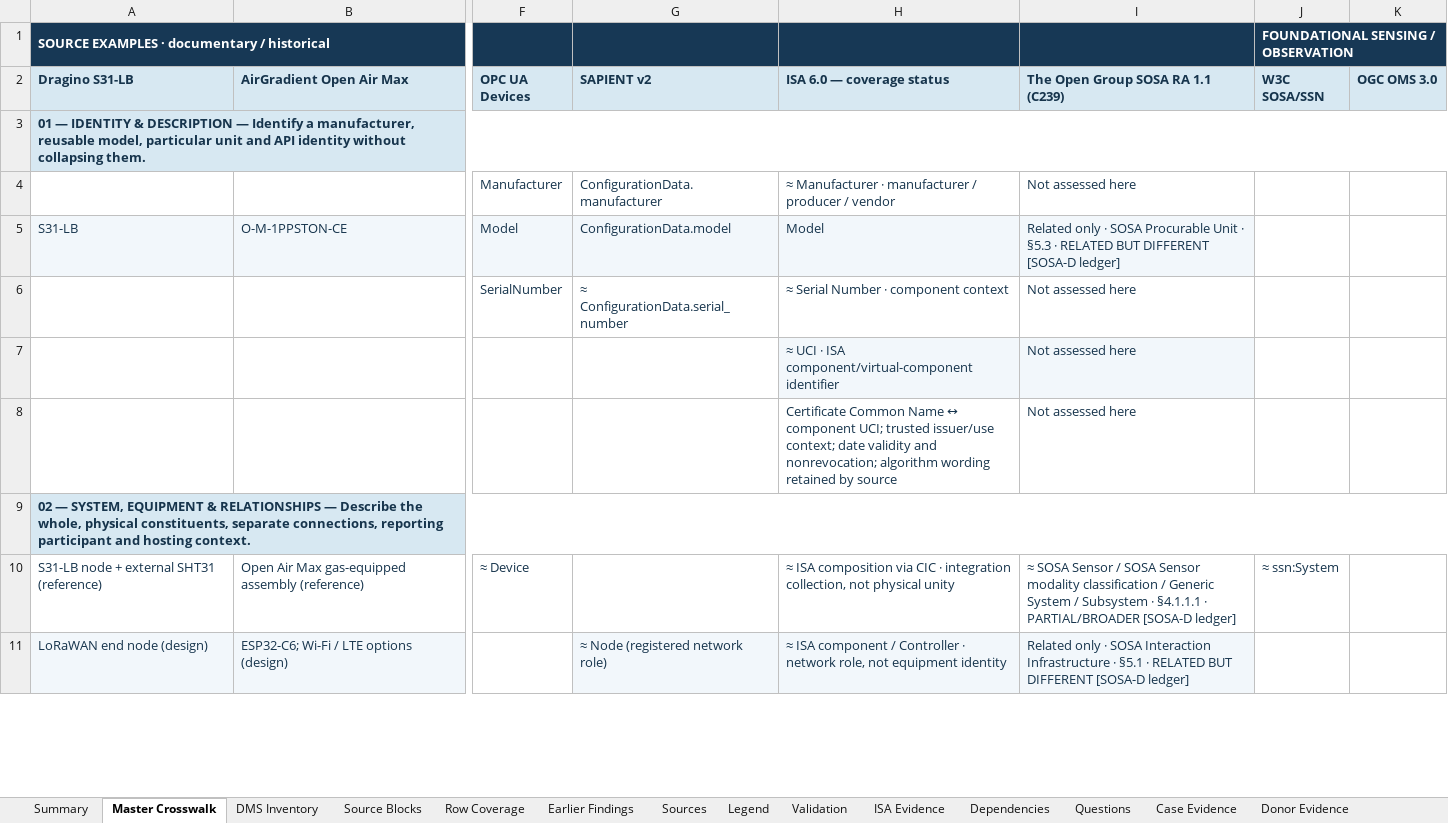
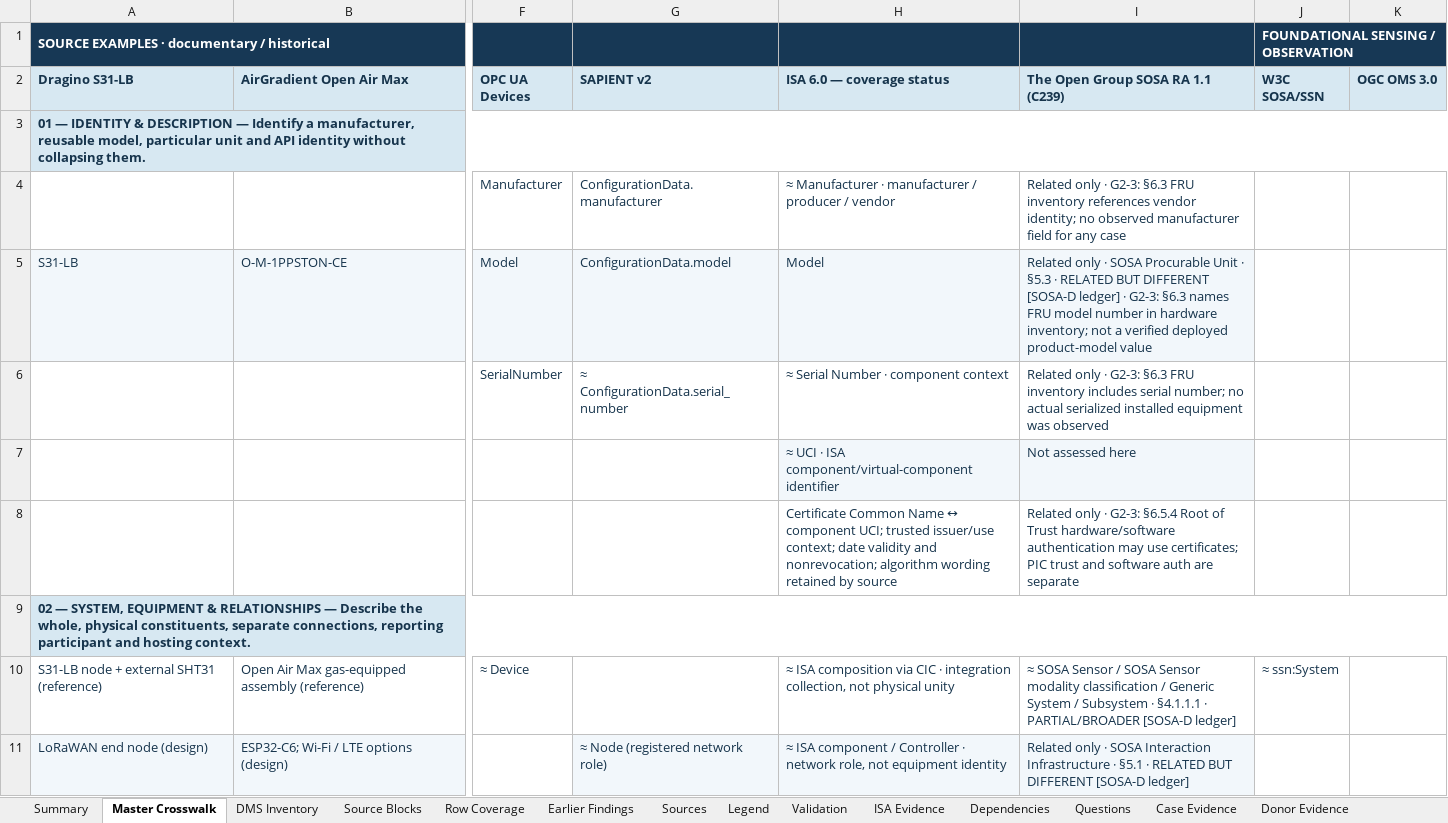
Before and after one commit to OS4CSAPI/glaux-client, an Excel workbook: Docs/Research/DIM_Profile_V2/Donor_DIM_Crosswalk/Master_Donor_Concept_to_DIM_Crosswalk.xlsx, sheet Master Crosswalk, drawn as a sheet; only a part is shown, gaps mark what is left out; values as stored, in another font and other column widths than the file's, no borders; the diff covers the shown part only; the diff names each change by its address in the sheet, - before the commit and + after, or states it on an @@ line.

```diff
--- a/Docs/Research/DIM_Profile_V2/Donor_DIM_Crosswalk/Master_Donor_Concept_to_DIM_Crosswalk.xlsx (sheet Master Crosswalk)
+++ b/Docs/Research/DIM_Profile_V2/Donor_DIM_Crosswalk/Master_Donor_Concept_to_DIM_Crosswalk.xlsx (sheet Master Crosswalk)
-I4: Not assessed here
+I4: Related only · G2-3: §6.3 FRU inventory references vendor identity; no observed manufacturer field for any case
-I5: …[SOSA-D ledger]
+I5: …[SOSA-D ledger] · G2-3: §6.3 names FRU model number in hardware inventory; not a verified deployed product-model value
-I6: Not assessed here
+I6: Related only · G2-3: §6.3 FRU inventory includes serial number; no actual serialized installed equipment was observed
-I8: Not assessed here
+I8: Related only · G2-3: §6.5.4 Root of Trust hardware/software authentication may use certificates; PIC trust and software auth are separate
```
Also changed, not shown: 24 edited cells elsewhere in this sheet, sheet DIM Register, sheet Summary, sheet Validation, 3 other files.
